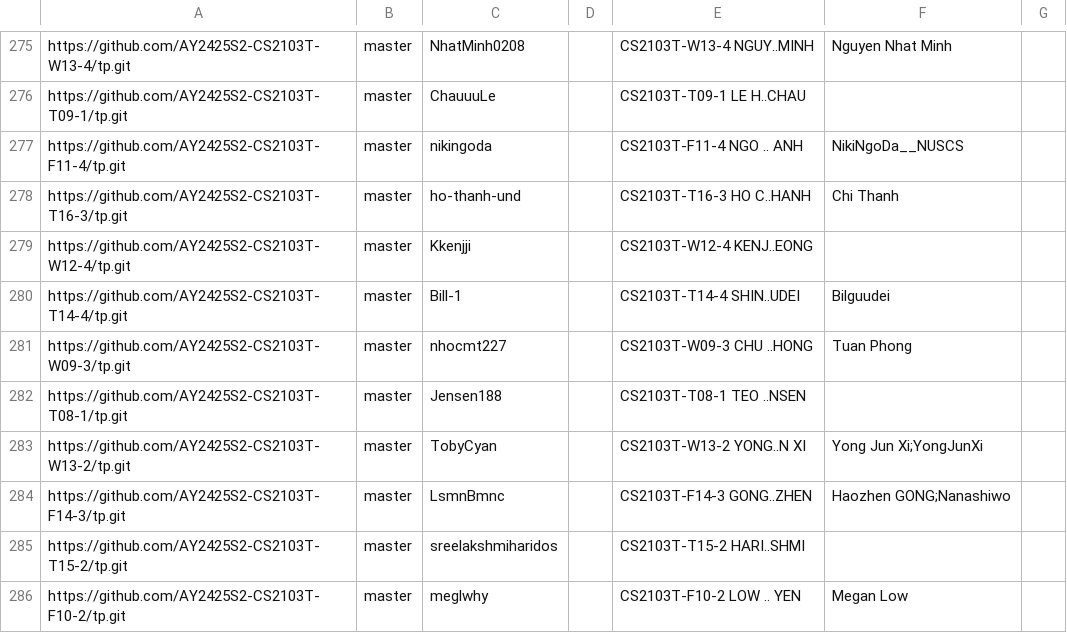
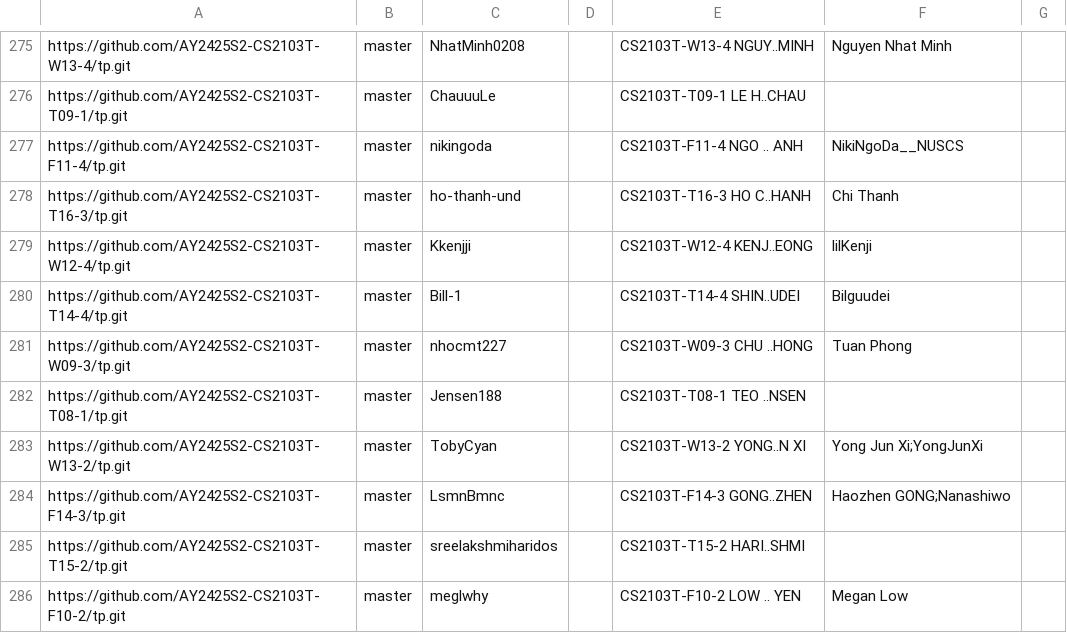
Before and after one commit to nus-cs2103-AY2425S2/tp-dashboard, a CSV file: config/author-config.csv, drawn as a sheet; only a part is shown, gaps mark what is left out.

Commit message:
Update configs

```diff
--- a/config/author-config.csv
+++ b/config/author-config.csv
@@ -278,3 +278,3 @@ https://github.com/AY2425S2-CS2103T-F11-4/tp.git,master,nikingoda,,CS2103T-F11-4
 https://github.com/AY2425S2-CS2103T-T16-3/tp.git,master,ho-thanh-und,,CS2103T-T16-3 HO C..HANH,Chi Thanh,
-https://github.com/AY2425S2-CS2103T-W12-4/tp.git,master,Kkenjji,,CS2103T-W12-4 KENJ..EONG,,
+https://github.com/AY2425S2-CS2103T-W12-4/tp.git,master,Kkenjji,,CS2103T-W12-4 KENJ..EONG,lilKenji,
 https://github.com/AY2425S2-CS2103T-T14-4/tp.git,master,Bill-1,,CS2103T-T14-4 SHIN..UDEI,Bilguudei,
```
